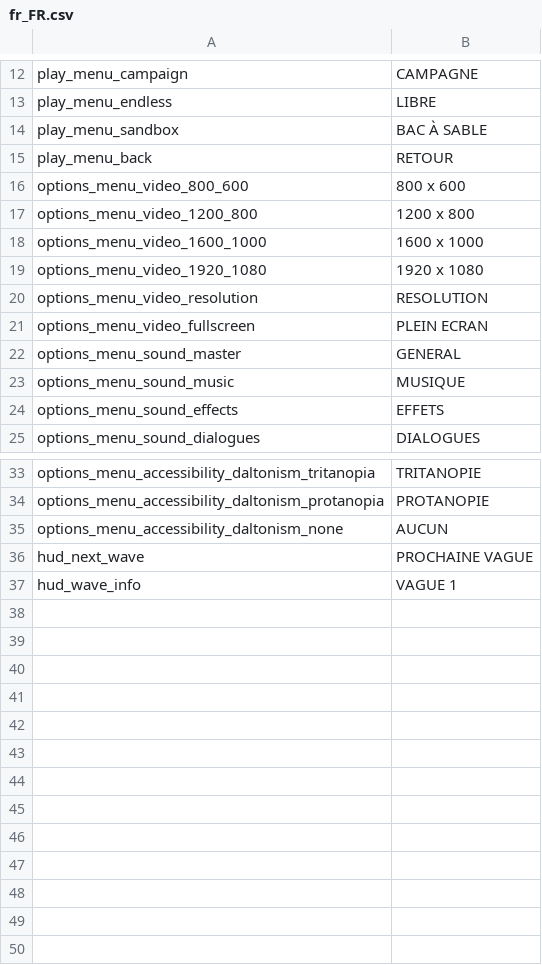
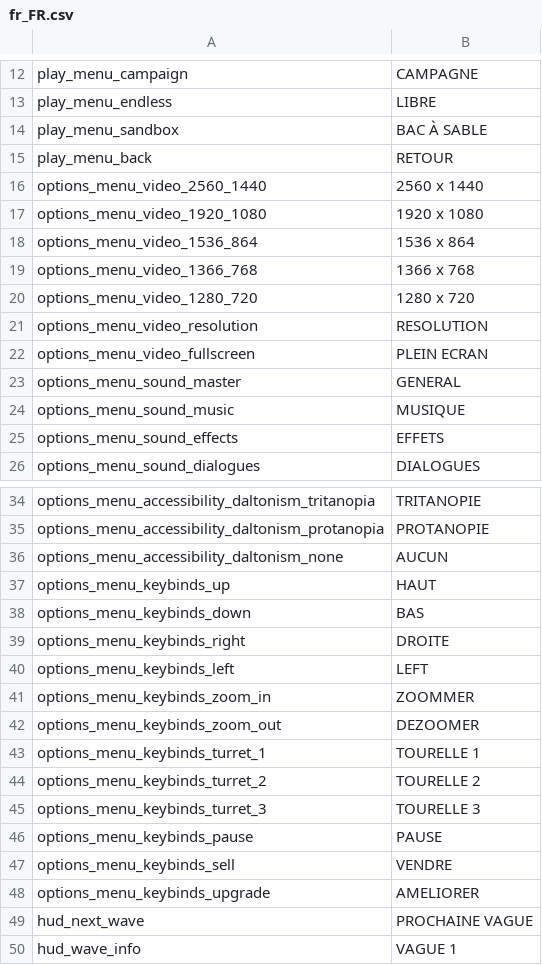
Before and after one commit to tom-bourjala/ISEN-ALG-TLE, a CSV file: Build/assets/localisation/fr_FR.csv, drawn as a sheet; only a part is shown, gaps mark what is left out.

```diff
--- a/Build/assets/localisation/fr_FR.csv
+++ b/Build/assets/localisation/fr_FR.csv
@@ -15,6 +15,7 @@ play_menu_sandbox;BAC À SABLE
 play_menu_back;RETOUR
-options_menu_video_800_600;800 x 600
-options_menu_video_1200_800;1200 x 800
-options_menu_video_1600_1000;1600 x 1000
+options_menu_video_2560_1440;2560 x 1440
 options_menu_video_1920_1080;1920 x 1080
+options_menu_video_1536_864;1536 x 864
+options_menu_video_1366_768;1366 x 768
+options_menu_video_1280_720;1280 x 720
 options_menu_video_resolution;RESOLUTION
@@ -35,2 +36,14 @@ options_menu_accessibility_daltonism_protanopia;PROTANOPIE
 options_menu_accessibility_daltonism_none;AUCUN
+options_menu_keybinds_up;HAUT
+options_menu_keybinds_down;BAS
+options_menu_keybinds_right;DROITE
+options_menu_keybinds_left;LEFT
+options_menu_keybinds_zoom_in;ZOOMMER
+options_menu_keybinds_zoom_out;DEZOOMER
+options_menu_keybinds_turret_1;TOURELLE 1
+options_menu_keybinds_turret_2;TOURELLE 2
+options_menu_keybinds_turret_3;TOURELLE 3
+options_menu_keybinds_pause;PAUSE
+options_menu_keybinds_sell;VENDRE
+options_menu_keybinds_upgrade;AMELIORER
 hud_next_wave;PROCHAINE VAGUE
```
Also changed, not shown: Build/assets/localisation/en_US.csv, Build/assets/localisation/fr_CA.csv.
